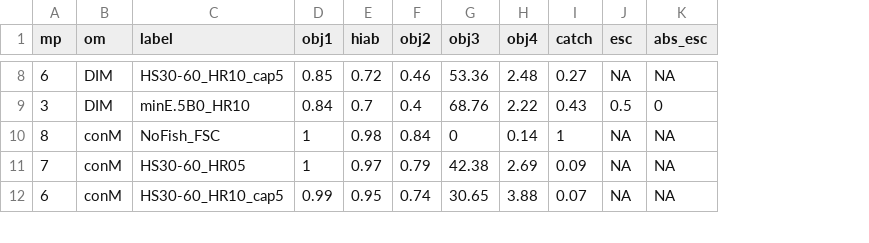
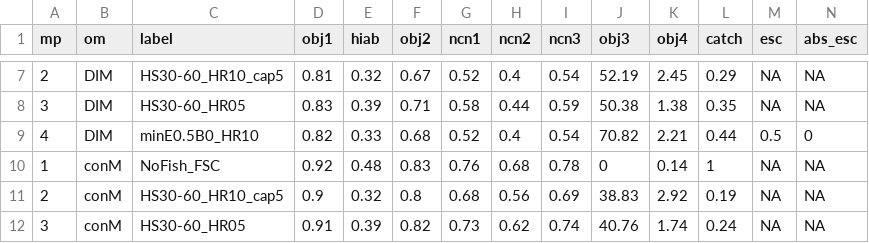
Before and after one commit to pbs-assess/herringsr, a CSV file: data/mp-cc.csv, drawn as a sheet; only a part is shown, gaps mark what is left out; removed rows and columns are numbered as before the commit, all else as after; rows hold the shown columns only; the diff covers the shown part only; the diff names each change by its address in the sheet, - before the commit and + after, or states it on an @@ line.

```diff
--- a/data/mp-cc.csv
+++ b/data/mp-cc.csv
+column G (ncn1), row 7: 0.52; rows 9-11: 0.52 | 0.76 | 0.68
+column H (ncn2), row 7: 0.4; rows 9-11: 0.4 | 0.68 | 0.56
+column I (ncn3), row 7: 0.54; rows 9-11: 0.54 | 0.78 | 0.69
-A7 (mp): 6
+A7 (mp): 2
-D7 (obj1): 0.85
+D7 (obj1): 0.81
-E7 (hiab): 0.72
+E7 (hiab): 0.32
-F7 (obj2): 0.46
+F7 (obj2): 0.67
-J7 (obj3): 53.36
+J7 (obj3): 52.19
-K7 (obj4): 2.48
+K7 (obj4): 2.45
-L7 (catch): 0.27
+L7 (catch): 0.29
+row 8: 3 | DIM | HS30-60_HR05 | 0.83 | 0.39 | 0.71 | 0.58 | 0.44 | 0.59 | 50.38 | 1.38 | 0.35 | NA | NA
-A9 (mp): 3
+A9 (mp): 4
-C9 (label): minE.5B0_HR10
+C9 (label): minE0.5B0_HR10
-D9 (obj1): 0.84
+D9 (obj1): 0.82
-E9 (hiab): 0.7
+E9 (hiab): 0.33
-F9 (obj2): 0.4
+F9 (obj2): 0.68
-J9 (obj3): 68.76
+J9 (obj3): 70.82
-K9 (obj4): 2.22
+K9 (obj4): 2.21
-L9 (catch): 0.43
+L9 (catch): 0.44
-A10 (mp): 8
+A10 (mp): 1
-D10 (obj1): 1
+D10 (obj1): 0.92
-E10 (hiab): 0.98
+E10 (hiab): 0.48
-F10 (obj2): 0.84
+F10 (obj2): 0.83
-row 11: 7 | conM | HS30-60_HR05 | 1 | 0.97 | 0.79 | 42.38 | 2.69 | 0.09 | NA | NA
-A11 (mp): 6
+A11 (mp): 2
-D11 (obj1): 0.99
+D11 (obj1): 0.9
-E11 (hiab): 0.95
+E11 (hiab): 0.32
-F11 (obj2): 0.74
+F11 (obj2): 0.8
-J11 (obj3): 30.65
+J11 (obj3): 38.83
-K11 (obj4): 3.88
+K11 (obj4): 2.92
-L11 (catch): 0.07
+L11 (catch): 0.19
+row 12: 3 | conM | HS30-60_HR05 | 0.91 | 0.39 | 0.82 | 0.73 | 0.62 | 0.74 | 40.76 | 1.74 | 0.24 | NA | NA
```
Also changed, not shown: 1 added row, 2 removed rows and 30 edited cells elsewhere in this file, data/mp-prd.csv, data/mp-sog.csv, 1 other file.
